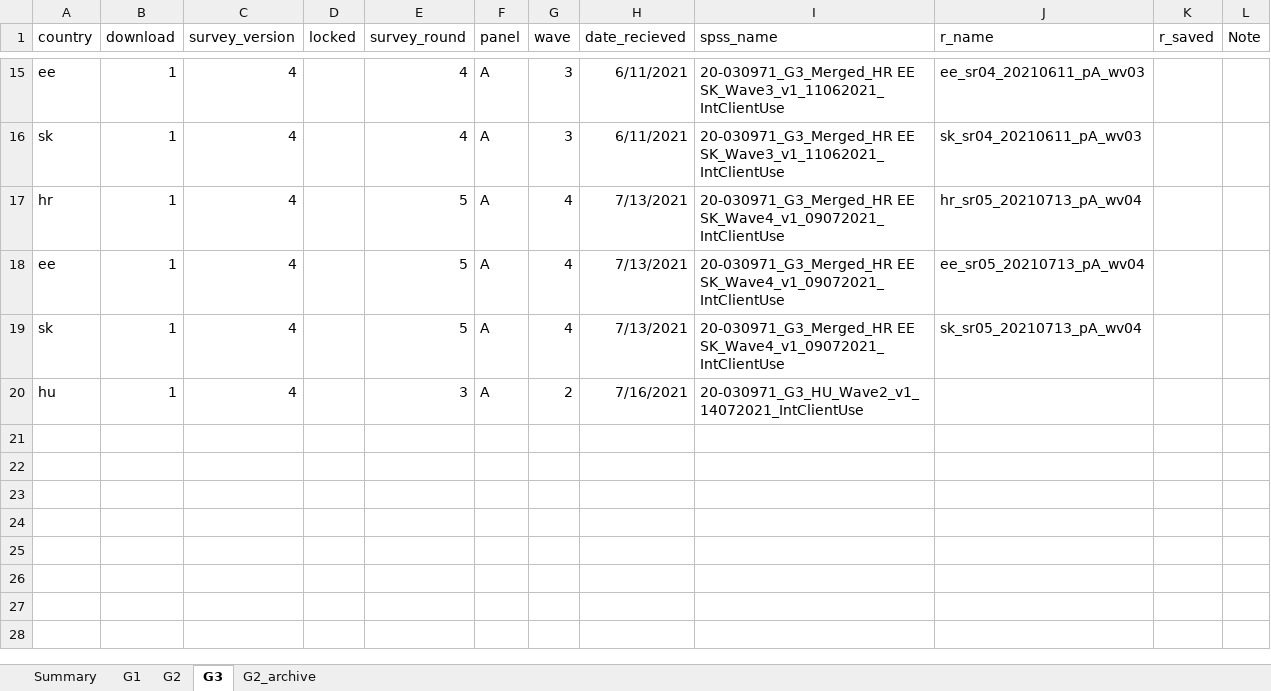
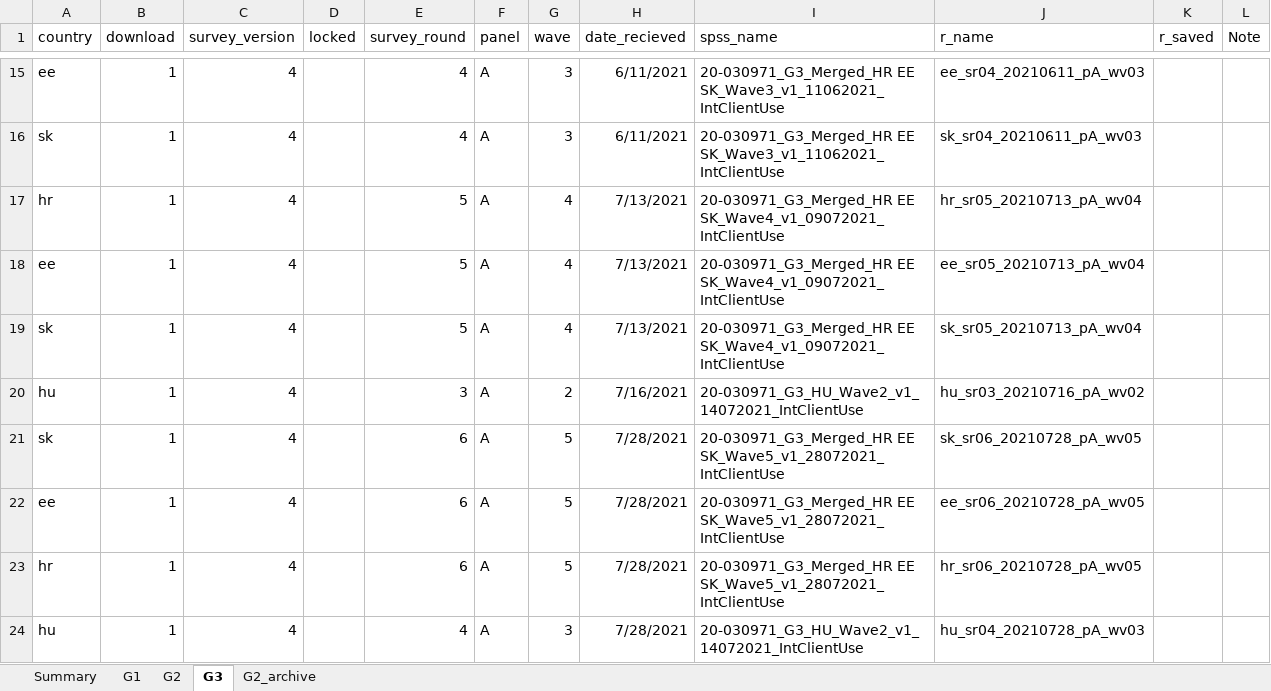
Before and after one commit to jarvisc1/comix_data_clean, an Excel workbook: data/spss_files_eu.xlsx, sheet G3, drawn as a sheet; only a part is shown, gaps mark what is left out; values as stored, in another font and other column widths than the file's, no borders; the diff names each change by its address in the sheet, - before the commit and + after, or states it on an @@ line.

Commit message:
add new data

```diff
--- a/data/spss_files_eu.xlsx (sheet G3)
+++ b/data/spss_files_eu.xlsx (sheet G3)
-J20 (r_name): (empty)
+J20 (r_name): hu_sr03_20210716_pA_wv02
+row 21: sk | 1 | 4 |  | 6 | A | 5 | 7/28/2021 | 20-030971_G3_Merged_HR EE SK_Wave5_v1_28072021_IntClientUse | sk_sr06_20210728_pA_wv05
+row 22: ee | 1 | 4 |  | 6 | A | 5 | 7/28/2021 | 20-030971_G3_Merged_HR EE SK_Wave5_v1_28072021_IntClientUse | ee_sr06_20210728_pA_wv05
+row 23: hr | 1 | 4 |  | 6 | A | 5 | 7/28/2021 | 20-030971_G3_Merged_HR EE SK_Wave5_v1_28072021_IntClientUse | hr_sr06_20210728_pA_wv05
+row 24: hu | 1 | 4 |  | 4 | A | 3 | 7/28/2021 | 20-030971_G3_HU_Wave2_v1_14072021_IntClientUse | hu_sr04_20210728_pA_wv03
```
Also changed, not shown: sheet G2.
